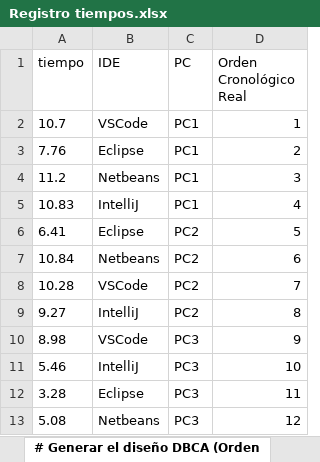
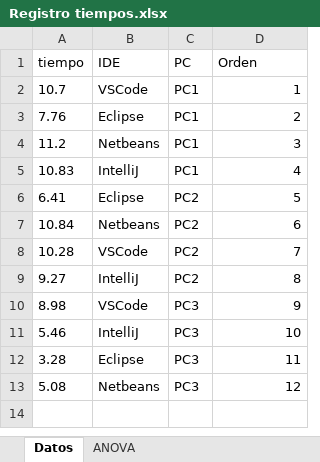
Before and after one commit to miguemcu/DBCA-SetPartition, an Excel workbook: Registro tiempos.xlsx, sheet Datos, drawn as a sheet; values as stored, in another font and other column widths than the file's, no borders; the diff names each change by its address in the sheet, - before the commit and + after, or states it on an @@ line.

```diff
--- a/Registro tiempos.xlsx (sheet Datos)
+++ b/Registro tiempos.xlsx (sheet Datos)
-sheet tab: # Generar el diseño DBCA (Orden
+sheet tab: Datos
+sheet tab: ANOVA
-D1: Orden Cronológico Real
+D1: Orden
```
Also changed, not shown: 2 other files.
